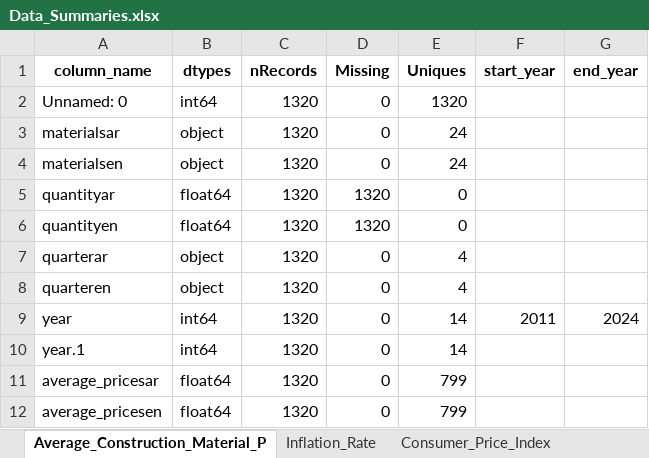
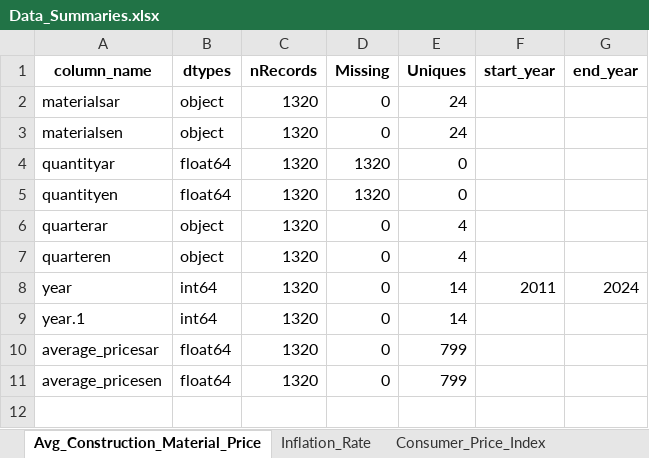
Before and after one commit to Prakash-1619/Dubai_RE_additional, an Excel workbook: Data_Summaries.xlsx, sheet Avg_Construction_Material_Price, drawn as a sheet; values as stored, in another font and other column widths than the file's, no borders; charts and pictures not drawn; the diff names each change by its address in the sheet, - before the commit and + after, or states it on an @@ line.

```diff
--- a/Data_Summaries.xlsx (sheet Avg_Construction_Material_Price)
+++ b/Data_Summaries.xlsx (sheet Avg_Construction_Material_Price)
-sheet tab: Average_Construction_Material_P
+sheet tab: Avg_Construction_Material_Price
-row 2: Unnamed: 0 | int64 | 1320 | 0 | 1320
```
Also changed, not shown: sheet Household_expenditure, sheet Household_income, sheet Workforce_activity, other sheet tabs, charts or pictures, 1 other file.
